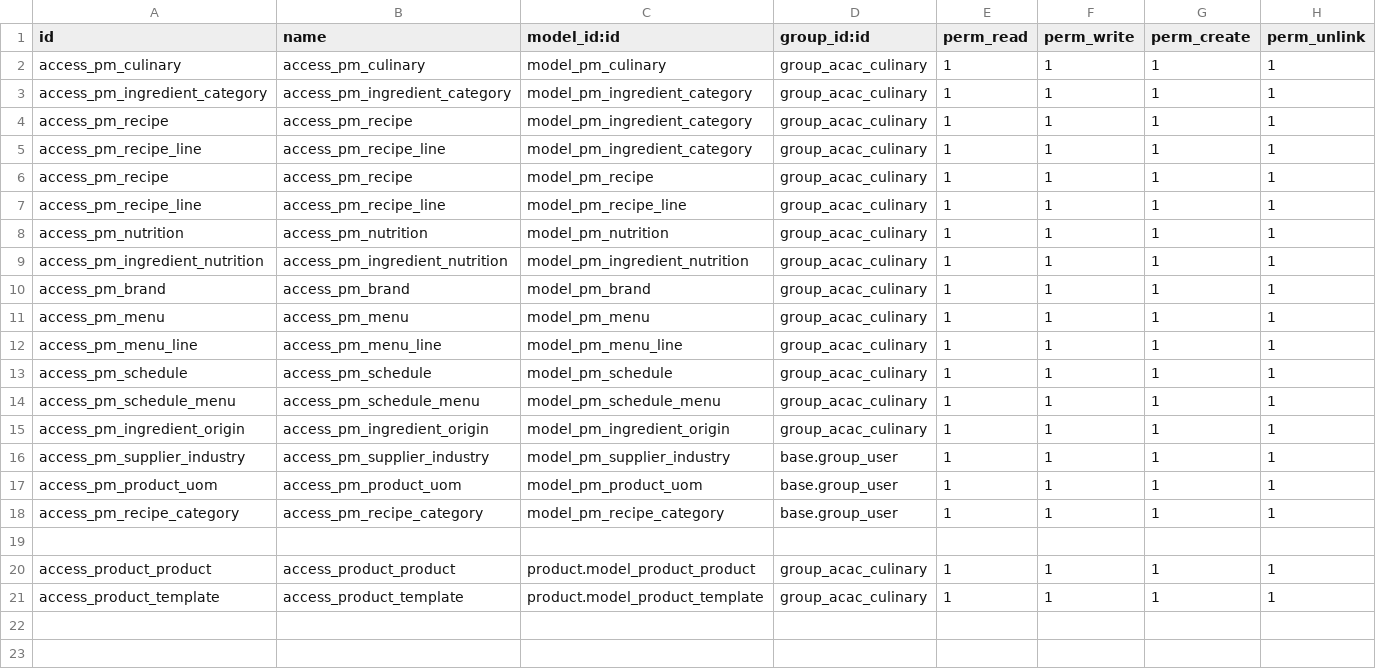
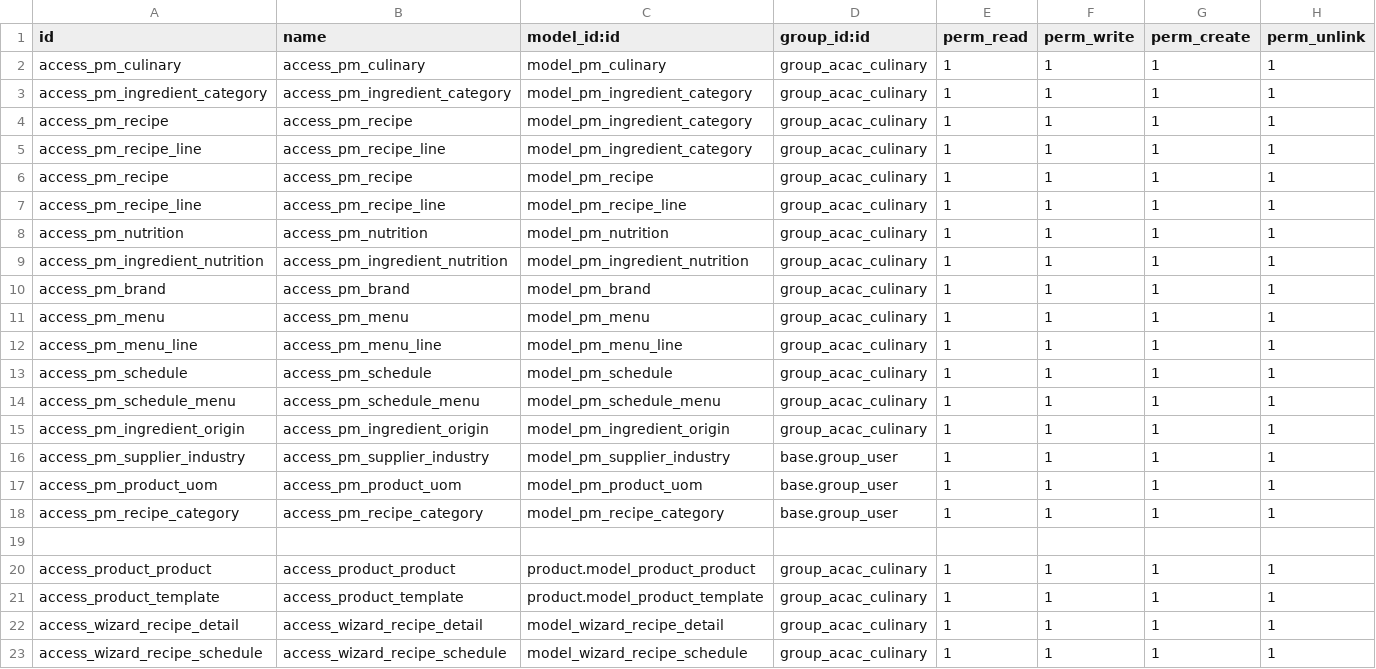
Before and after one commit to mrrtmob/odoo_acac, a CSV file: local-addon/pm_culinary/security/ir.model.access.csv, drawn as a sheet; the diff names each change by its address in the sheet, - before the commit and + after, or states it on an @@ line.

Commit message:
Fix Recipe Printing Errors

```diff
--- a/local-addon/pm_culinary/security/ir.model.access.csv
+++ b/local-addon/pm_culinary/security/ir.model.access.csv
+row 22: access_wizard_recipe_detail | access_wizard_recipe_detail | model_wizard_recipe_detail | group_acac_culinary | 1 | 1 | 1 | 1
+row 23: access_wizard_recipe_schedule | access_wizard_recipe_schedule | model_wizard_recipe_schedule | group_acac_culinary | 1 | 1 | 1 | 1
```
Also changed, not shown: 3 other files.
